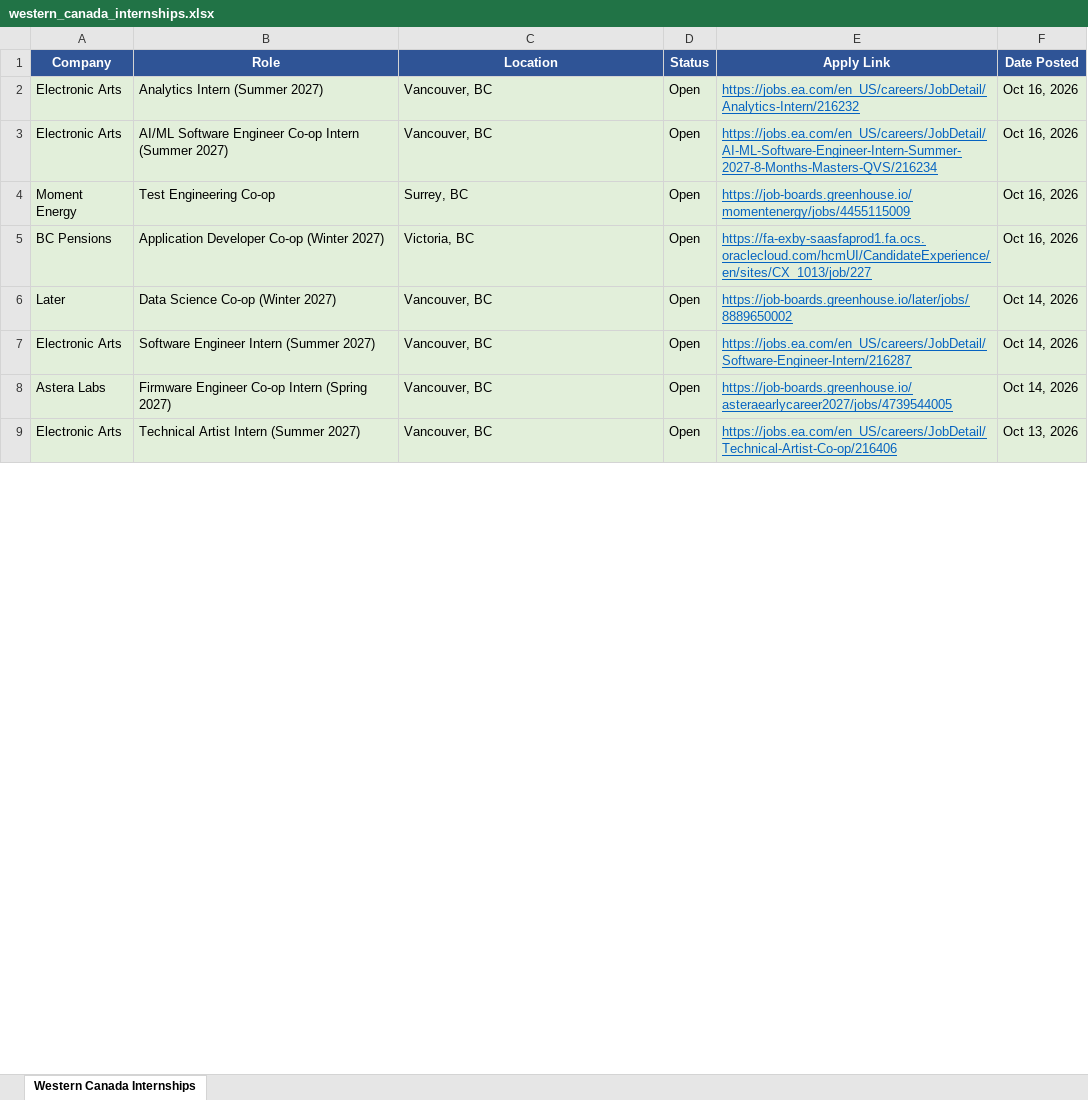
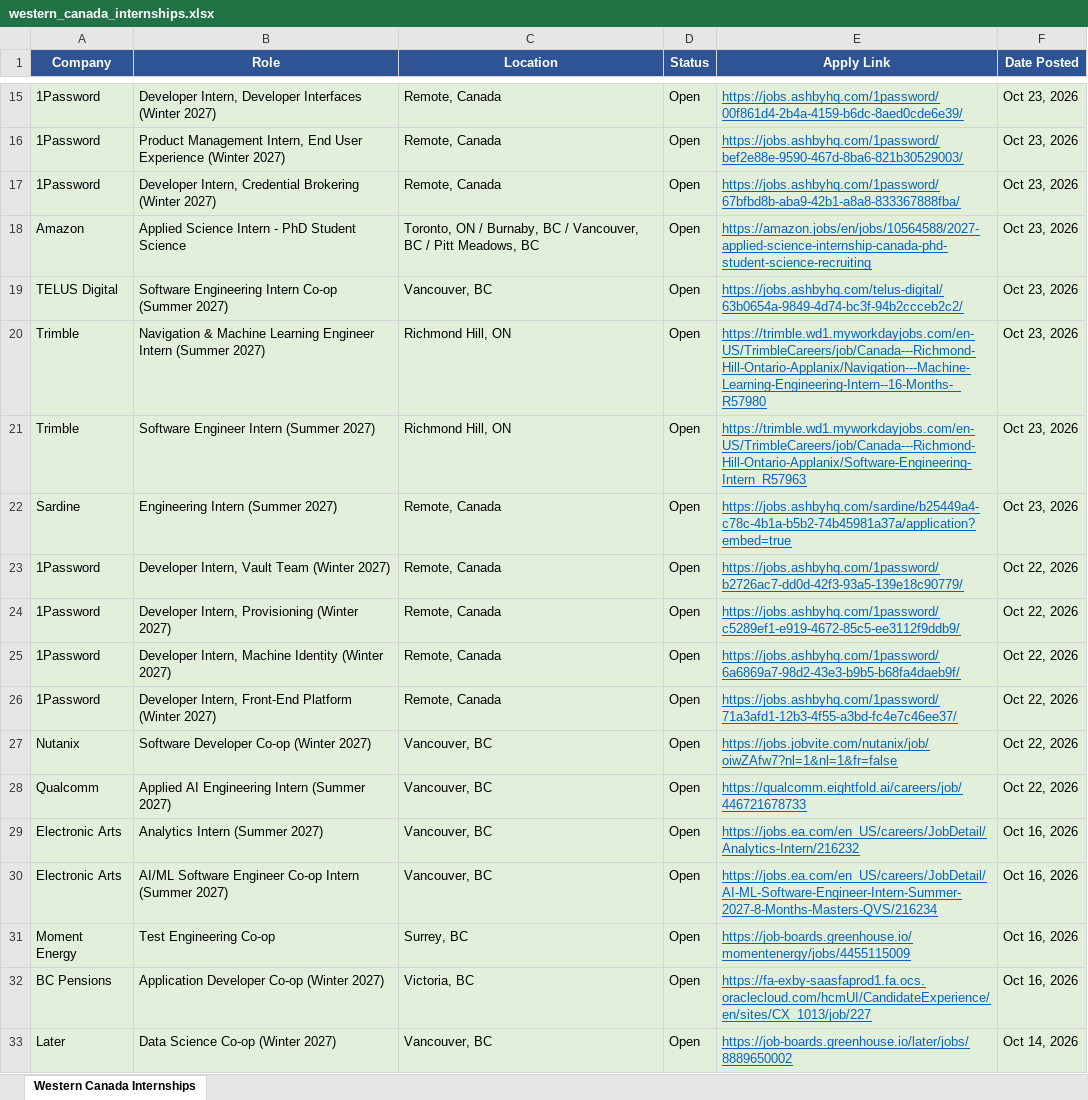
Before and after one commit to matt-fries/westernCanadaInternships, an Excel workbook: western_canada_internships.xlsx, sheet Western Canada Internships, drawn as a sheet; only a part is shown, gaps mark what is left out; the shorter side is filled out with more unchanged rows; values as stored, in another font and other column widths than the file's, no borders; the diff covers the shown part only; the diff names each change by its address in the sheet, - before the commit and + after, or states it on an @@ line.

```diff
--- a/western_canada_internships.xlsx (sheet Western Canada Internships)
+++ b/western_canada_internships.xlsx (sheet Western Canada Internships)
+row 15: 1Password | Developer Intern, Developer Interfaces (Winter 2027) | Remote, Canada | Open | https://jobs.ashbyhq.com/1password/00f861d4-2b4a-4159-b6dc-8aed0cde6e39/ | Oct 23, 2026
+row 16: 1Password | Product Management Intern, End User Experience (Winter 2027) | Remote, Canada | Open | https://jobs.ashbyhq.com/1password/bef2e88e-9590-467d-8ba6-821b30529003/ | Oct 23, 2026
+row 17: 1Password | Developer Intern, Credential Brokering (Winter 2027) | Remote, Canada | Open | https://jobs.ashbyhq.com/1password/67bfbd8b-aba9-42b1-a8a8-833367888fba/ | Oct 23, 2026
+row 18: Amazon | Applied Science Intern - PhD Student Science | Toronto, ON / Burnaby, BC / Vancouver, BC / Pitt Meadows, BC | Open | https://amazon.jobs/en/jobs/10564588/2027-applied-science-internship-canada-phd-student-science-recruiting | Oct 23, 2026
+row 19: TELUS Digital | Software Engineering Intern Co-op (Summer 2027) | Vancouver, BC | Open | https://jobs.ashbyhq.com/telus-digital/63b0654a-9849-4d74-bc3f-94b2ccceb2c2/ | Oct 23, 2026
+row 20: Trimble | Navigation & Machine Learning Engineer Intern (Summer 2027) | Richmond Hill, ON | Open | https://trimble.wd1.myworkdayjobs.com/en-US/TrimbleCareers/job/Canada---Richmond-Hill-Ontario-Applanix/Navigation---Machine-Learning-Engineering-Intern--16-Months-_R57980 | Oct 23, 2026
+row 21: Trimble | Software Engineer Intern (Summer 2027) | Richmond Hill, ON | Open | https://trimble.wd1.myworkdayjobs.com/en-US/TrimbleCareers/job/Canada---Richmond-Hill-Ontario-Applanix/Software-Engineering-Intern_R57963 | Oct 23, 2026
+row 22: Sardine | Engineering Intern (Summer 2027) | Remote, Canada | Open | https://jobs.ashbyhq.com/sardine/b25449a4-c78c-4b1a-b5b2-74b45981a37a/application?embed=true | Oct 23, 2026
+row 23: 1Password | Developer Intern, Vault Team (Winter 2027) | Remote, Canada | Open | https://jobs.ashbyhq.com/1password/b2726ac7-dd0d-42f3-93a5-139e18c90779/ | Oct 22, 2026
+row 24: 1Password | Developer Intern, Provisioning (Winter 2027) | Remote, Canada | Open | https://jobs.ashbyhq.com/1password/c5289ef1-e919-4672-85c5-ee3112f9ddb9/ | Oct 22, 2026
+row 25: 1Password | Developer Intern, Machine Identity (Winter 2027) | Remote, Canada | Open | https://jobs.ashbyhq.com/1password/6a6869a7-98d2-43e3-b9b5-b68fa4daeb9f/ | Oct 22, 2026
+row 26: 1Password | Developer Intern, Front-End Platform (Winter 2027) | Remote, Canada | Open | https://jobs.ashbyhq.com/1password/71a3afd1-12b3-4f55-a3bd-fc4e7c46ee37/ | Oct 22, 2026
+row 27: Nutanix | Software Developer Co-op (Winter 2027) | Vancouver, BC | Open | https://jobs.jobvite.com/nutanix/job/oiwZAfw7?nl=1&nl=1&fr=false | Oct 22, 2026
+row 28: Qualcomm | Applied AI Engineering Intern (Summer 2027) | Vancouver, BC | Open | https://qualcomm.eightfold.ai/careers/job/446721678733 | Oct 22, 2026
```
Also changed, not shown: 19 added rows and 4 removed rows elsewhere in this sheet.
